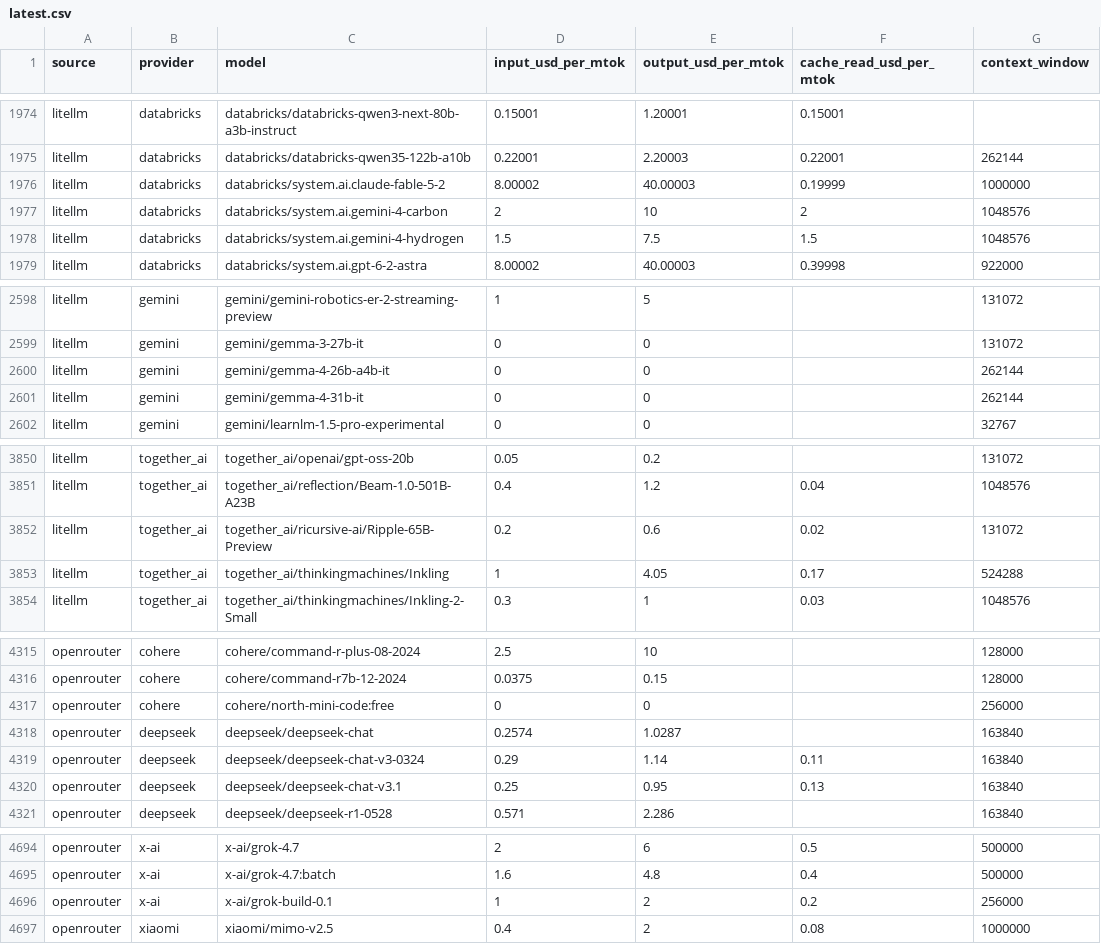
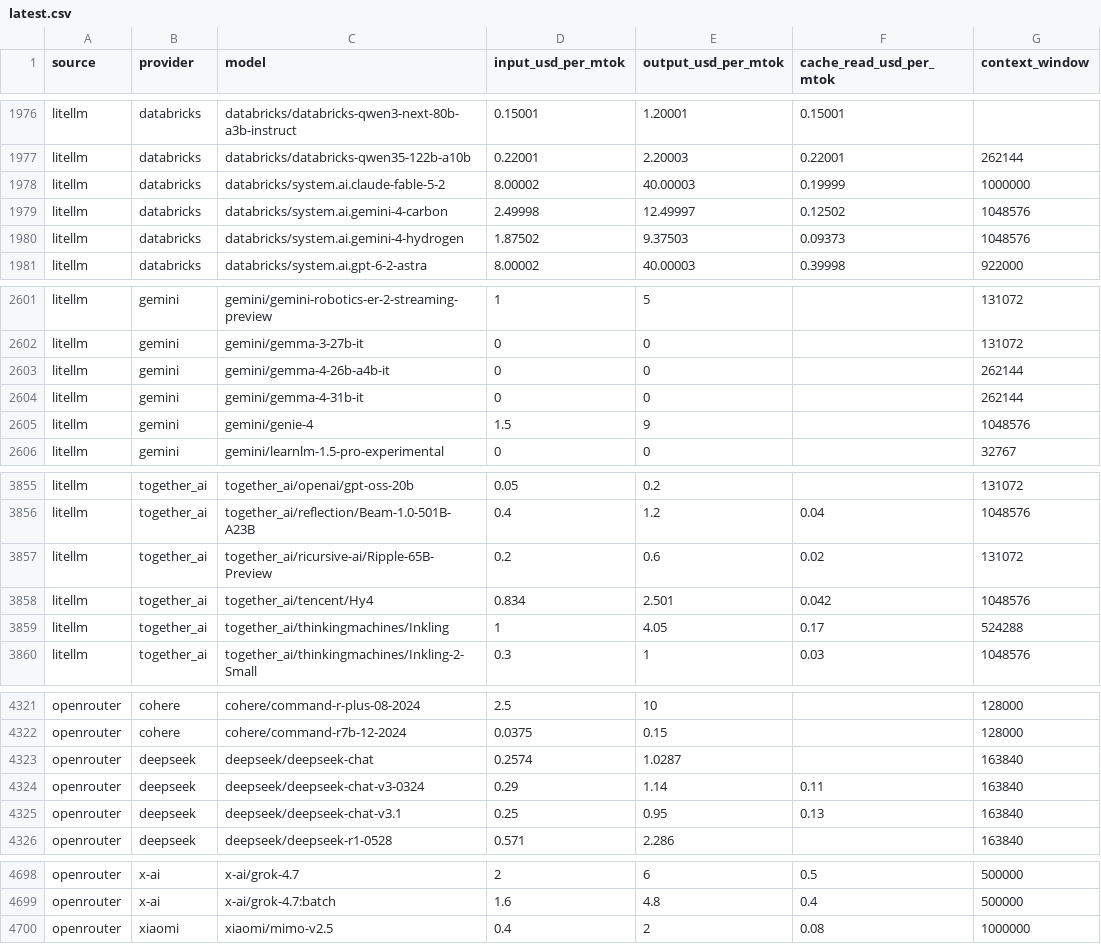
Before and after one commit to sophie-nguyenthuthuy/llm-pricing-history, a CSV file: data/latest.csv, drawn as a sheet; only a part is shown, gaps mark what is left out; the diff covers the shown part only.

```diff
--- a/data/latest.csv
+++ b/data/latest.csv
@@ -1976,4 +1978,4 @@ litellm,databricks,databricks/databricks-qwen35-122b-a10b,0.22001,2.20003,0.2200
 litellm,databricks,databricks/system.ai.claude-fable-5-2,8.00002,40.00003,0.19999,1000000
-litellm,databricks,databricks/system.ai.gemini-4-carbon,2,10,2,1048576
-litellm,databricks,databricks/system.ai.gemini-4-hydrogen,1.5,7.5,1.5,1048576
+litellm,databricks,databricks/system.ai.gemini-4-carbon,2.49998,12.49997,0.12502,1048576
+litellm,databricks,databricks/system.ai.gemini-4-hydrogen,1.87502,9.37503,0.09373,1048576
 litellm,databricks,databricks/system.ai.gpt-6-2-astra,8.00002,40.00003,0.39998,922000
@@ -2601,2 +2604,3 @@ litellm,gemini,gemini/gemma-4-26b-a4b-it,0,0,,262144
 litellm,gemini,gemini/gemma-4-31b-it,0,0,,262144
+litellm,gemini,gemini/genie-4,1.5,9,,1048576
 litellm,gemini,gemini/learnlm-1.5-pro-experimental,0,0,,32767
@@ -3852,2 +3857,3 @@ litellm,together_ai,together_ai/reflection/Beam-1.0-501B-A23B,0.4,1.2,0.04,10485
 litellm,together_ai,together_ai/ricursive-ai/Ripple-65B-Preview,0.2,0.6,0.02,131072
+litellm,together_ai,together_ai/tencent/Hy4,0.834,2.501,0.042,1048576
 litellm,together_ai,together_ai/thinkingmachines/Inkling,1,4.05,0.17,524288
@@ -4316,3 +4322,2 @@ openrouter,cohere,cohere/command-r-plus-08-2024,2.5,10,,128000
 openrouter,cohere,cohere/command-r7b-12-2024,0.0375,0.15,,128000
-openrouter,cohere,cohere/north-mini-code:free,0,0,,256000
 openrouter,deepseek,deepseek/deepseek-chat,0.2574,1.0287,,163840
@@ -4695,3 +4699,2 @@ openrouter,x-ai,x-ai/grok-4.7,2,6,0.5,500000
 openrouter,x-ai,x-ai/grok-4.7:batch,1.6,4.8,0.4,500000
-openrouter,x-ai,x-ai/grok-build-0.1,1,2,0.2,256000
 openrouter,xiaomi,xiaomi/mimo-v2.5,0.4,2,0.08,1000000
```
Also changed, not shown: 5 added rows, 2 removed rows and 64 edited cells elsewhere in this file, 1 other file.
